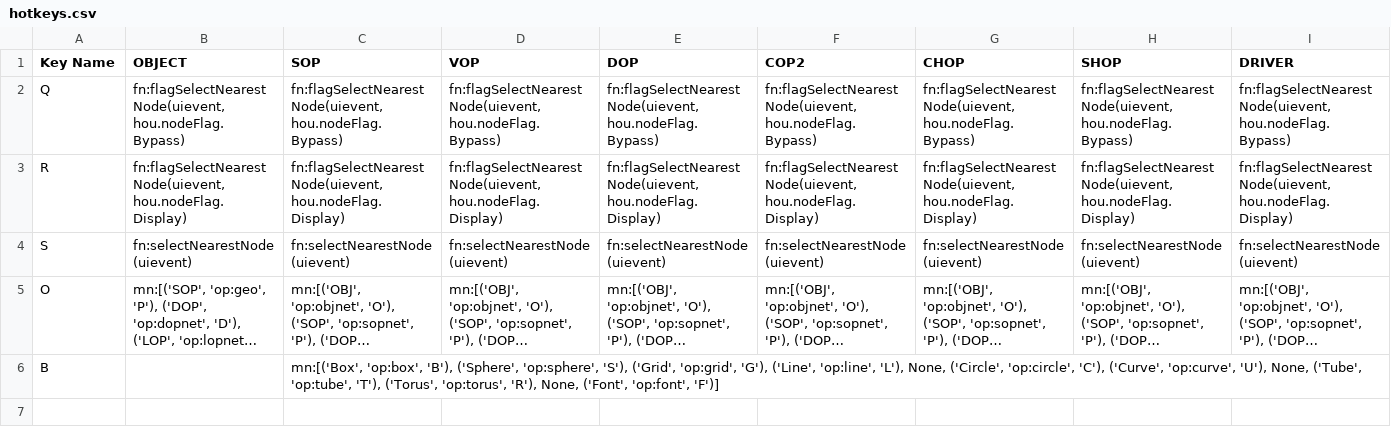
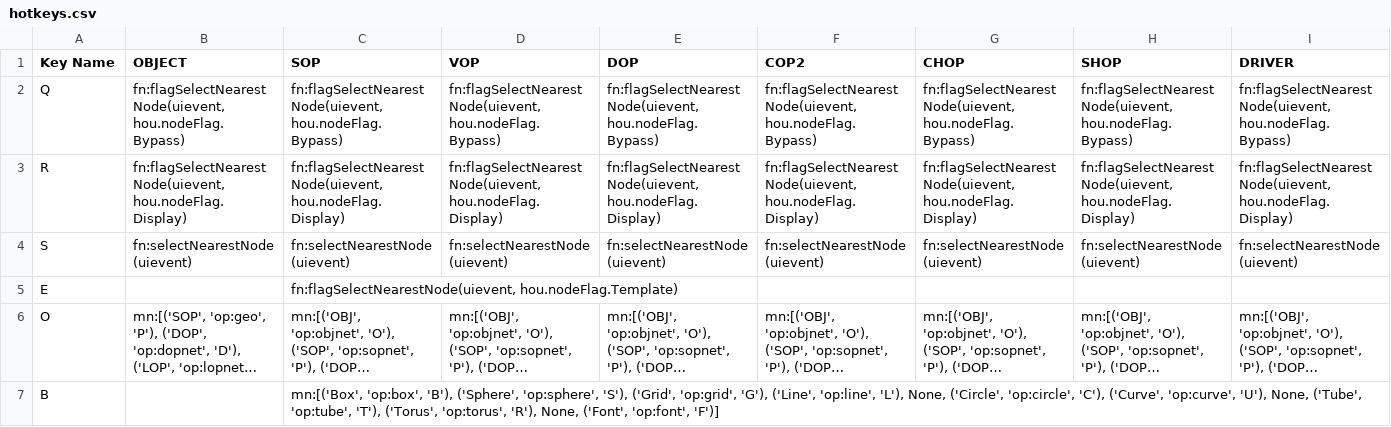
Before and after one commit to timurproko/MyHoudiniTools, a CSV file: hotkeys.csv, drawn as a sheet; only a part is shown; long unchanged cells end in …; rows hold the shown columns only; the diff names each change by its address in the sheet, - before the commit and + after, or states it on an @@ line.

Commit message:
template

```diff
--- a/hotkeys.csv
+++ b/hotkeys.csv
+row 5: E |  | fn:flagSelectNearestNode(uievent, hou.nodeFlag.Template)
```
Also changed, not shown: 1 other file.
